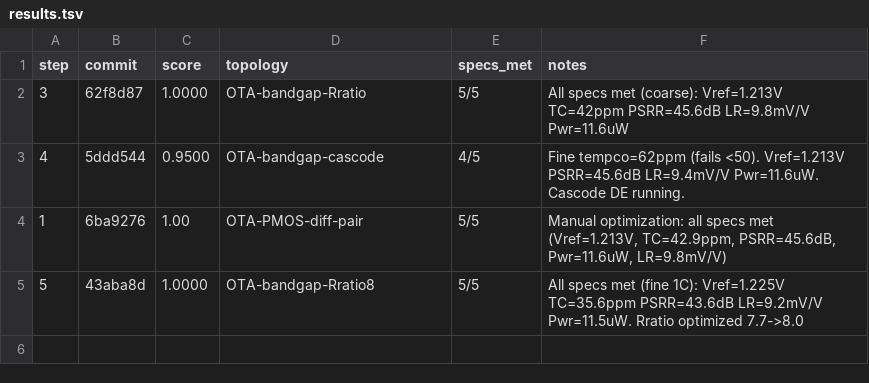
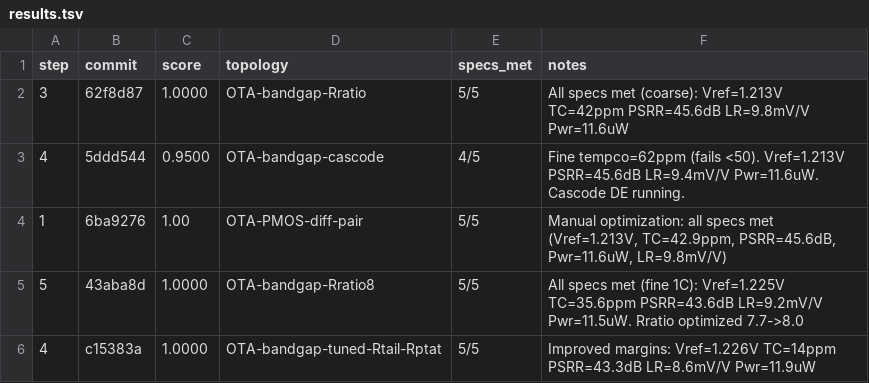
Before and after one commit to edonD/sky130-bandgap, a TSV file: results.tsv, drawn as a sheet.

Commit message:
results: 1.00 — improved margins via grid search (TC=14ppm, LR=8.6mV/V)
Optimized Rtail=45k, Rptat=29k, Rratio=8.0 via systematic grid search.
Key improvements over previous iteration:
- Tempco: 42.9 → 14.4 ppm/°C (3x better)
- Line regulation: 9.84 → 8.60 mV/V (14% margin vs 1.6%)
- PSRR: 43.6 → 43.3 dB (similar)
- All 5/5 specs met with finer 5°C temp sweep

```diff
--- a/results.tsv
+++ b/results.tsv
@@ -5 +5,2 @@ step	commit	score	topology	specs_met	notes
 5	43aba8d	1.0000	OTA-bandgap-Rratio8	5/5	All specs met (fine 1C): Vref=1.225V TC=35.6ppm PSRR=43.6dB LR=9.2mV/V Pwr=11.5uW. Rratio optimized 7.7->8.0
+4	c15383a	1.0000	OTA-bandgap-tuned-Rtail-Rptat	5/5	Improved margins: Vref=1.226V TC=14ppm PSRR=43.3dB LR=8.6mV/V Pwr=11.9uW
```
Also changed, not shown: 14 other files.
